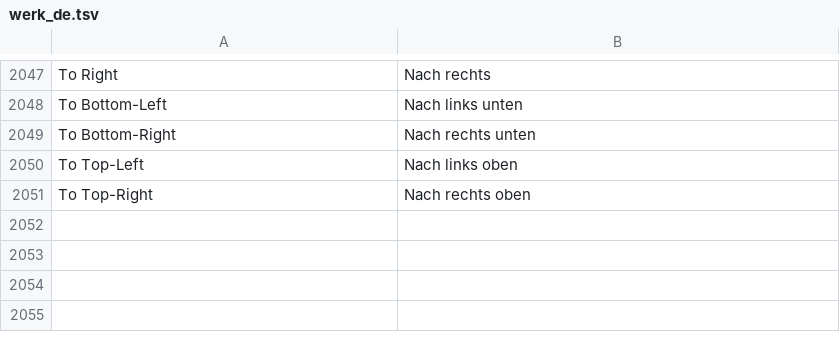
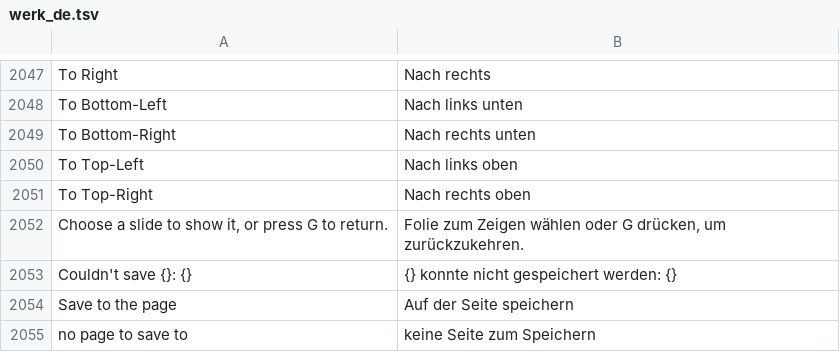
Before and after one commit to 0ldini/werkbank, a TSV file: werk/apps/deckcraft/werk_de.tsv, drawn as a sheet; only a part is shown, gaps mark what is left out.

```diff
--- a/werk/apps/deckcraft/werk_de.tsv
+++ b/werk/apps/deckcraft/werk_de.tsv
@@ -2051 +2051,5 @@ To Top-Left	Nach links oben
 To Top-Right	Nach rechts oben
+Choose a slide to show it, or press G to return.	Folie zum Zeigen wählen oder G drücken, um zurückzukehren.
+Couldn't save {}: {}	{} konnte nicht gespeichert werden: {}
+Save to the page	Auf der Seite speichern
+no page to save to	keine Seite zum Speichern
```
Also changed, not shown: 3 other files.
